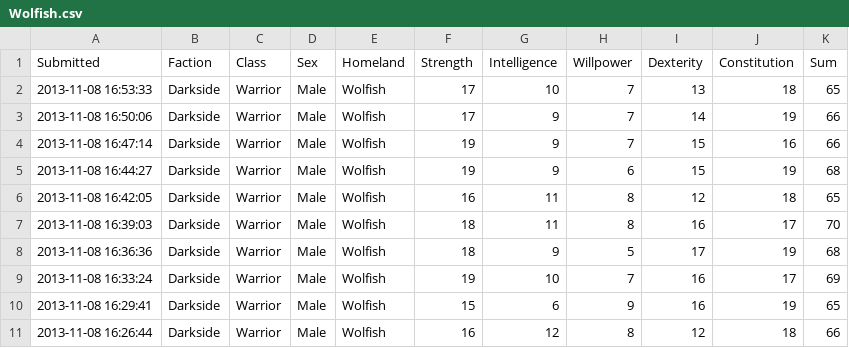
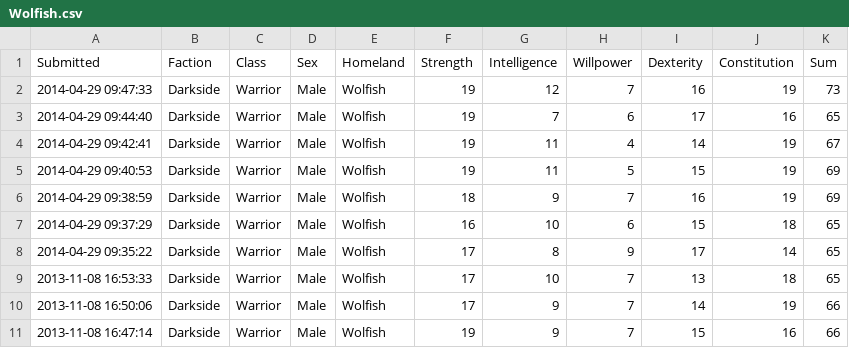
Before and after one commit to rascul/wotmad-stats, a CSV file: csv/Darkside/Warrior/Wolfish.csv, drawn as a sheet; only a part is shown; the shorter side is filled out with more unchanged rows.

```diff
--- a/csv/Darkside/Warrior/Wolfish.csv
+++ b/csv/Darkside/Warrior/Wolfish.csv
@@ -1,2 +1,9 @@
 Submitted,Faction,Class,Sex,Homeland,Strength,Intelligence,Willpower,Dexterity,Constitution,Sum
+2014-04-29 09:47:33,Darkside,Warrior,Male,Wolfish,19,12,7,16,19,73
+2014-04-29 09:44:40,Darkside,Warrior,Male,Wolfish,19,7,6,17,16,65
+2014-04-29 09:42:41,Darkside,Warrior,Male,Wolfish,19,11,4,14,19,67
+2014-04-29 09:40:53,Darkside,Warrior,Male,Wolfish,19,11,5,15,19,69
+2014-04-29 09:38:59,Darkside,Warrior,Male,Wolfish,18,9,7,16,19,69
+2014-04-29 09:37:29,Darkside,Warrior,Male,Wolfish,16,10,6,15,18,65
+2014-04-29 09:35:22,Darkside,Warrior,Male,Wolfish,17,8,9,17,14,65
 2013-11-08 16:53:33,Darkside,Warrior,Male,Wolfish,17,10,7,13,18,65
```
Also changed, not shown: csv/Human/Warrior/Tarabon.csv, 1 other file.
